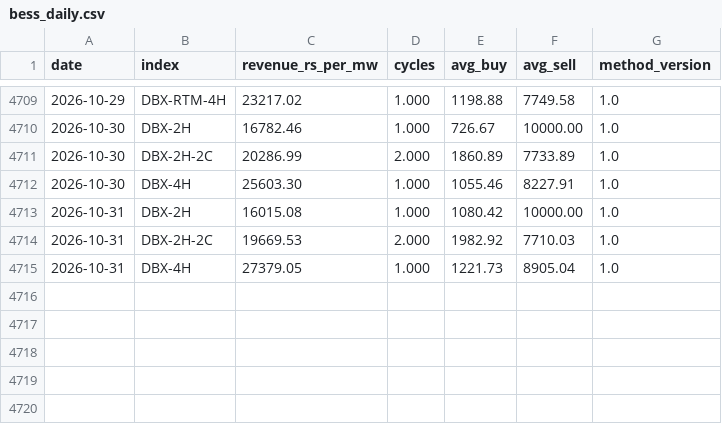
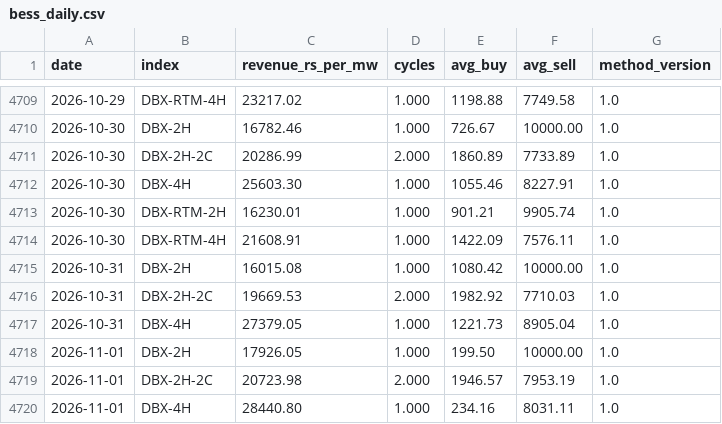
Before and after one commit to Sanyam-Jain1/power_price_terminal, a CSV file: data/derived/bess_daily.csv, drawn as a sheet; only a part is shown, gaps mark what is left out.

```diff
--- a/data/derived/bess_daily.csv
+++ b/data/derived/bess_daily.csv
@@ -4712,2 +4712,4 @@ date,index,revenue_rs_per_mw,cycles,avg_buy,avg_sell,method_version
 2026-10-30,DBX-4H,25603.30,1.000,1055.46,8227.91,1.0
+2026-10-30,DBX-RTM-2H,16230.01,1.000,901.21,9905.74,1.0
+2026-10-30,DBX-RTM-4H,21608.91,1.000,1422.09,7576.11,1.0
 2026-10-31,DBX-2H,16015.08,1.000,1080.42,10000.00,1.0
@@ -4715 +4717,4 @@ date,index,revenue_rs_per_mw,cycles,avg_buy,avg_sell,method_version
 2026-10-31,DBX-4H,27379.05,1.000,1221.73,8905.04,1.0
+2026-11-01,DBX-2H,17926.05,1.000,199.50,10000.00,1.0
+2026-11-01,DBX-2H-2C,20723.98,2.000,1946.57,7953.19,1.0
+2026-11-01,DBX-4H,28440.80,1.000,234.16,8031.11,1.0
```
Also changed, not shown: data/derived/bess_regional_daily.csv, data/futures.csv, 20 other files.
